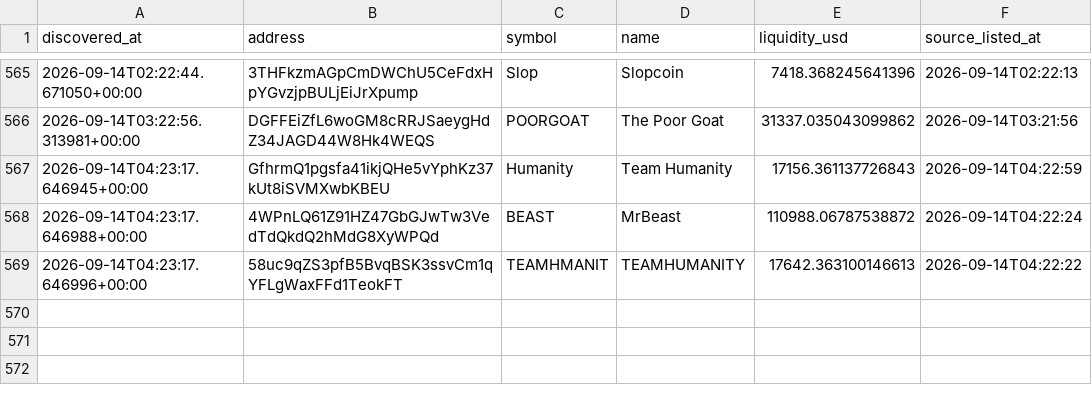
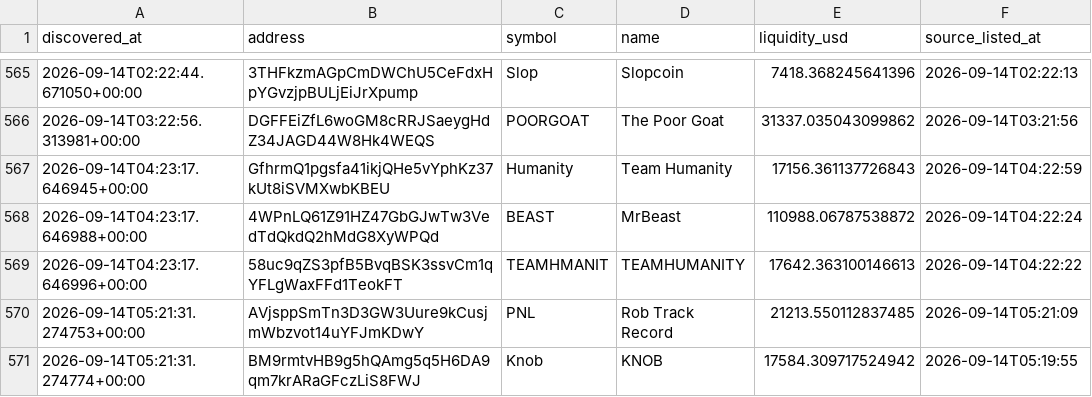
Before and after one commit to abdulrazakusman1029-ux/Nova, a CSV file: data/candidates.csv, drawn as a sheet; only a part is shown, gaps mark what is left out.

```diff
--- a/data/candidates.csv
+++ b/data/candidates.csv
@@ -571 +571,3 @@ discovered_at,address,symbol,name,liquidity_usd,source_listed_at
 2026-09-14T04:23:17.646996+00:00,58uc9qZS3pfB5BvqBSK3ssvCm1qYFLgWaxFFd1TeokFT,TEAMHMANIT,TEAMHUMANITY,17642.363100146613,2026-09-14T04:22:22
+2026-09-14T05:21:31.274753+00:00,AVjsppSmTn3D3GW3Uure9kCusjmWbzvot14uYFJmKDwY,PNL,Rob Track Record,21213.550112837485,2026-09-14T05:21:09
+2026-09-14T05:21:31.274774+00:00,BM9rmtvHB9g5hQAmg5q5H6DA9qm7krARaGFczLiS8FWJ,Knob,KNOB,17584.309717524942,2026-09-14T05:19:55
```
Also changed, not shown: 2 other files.
